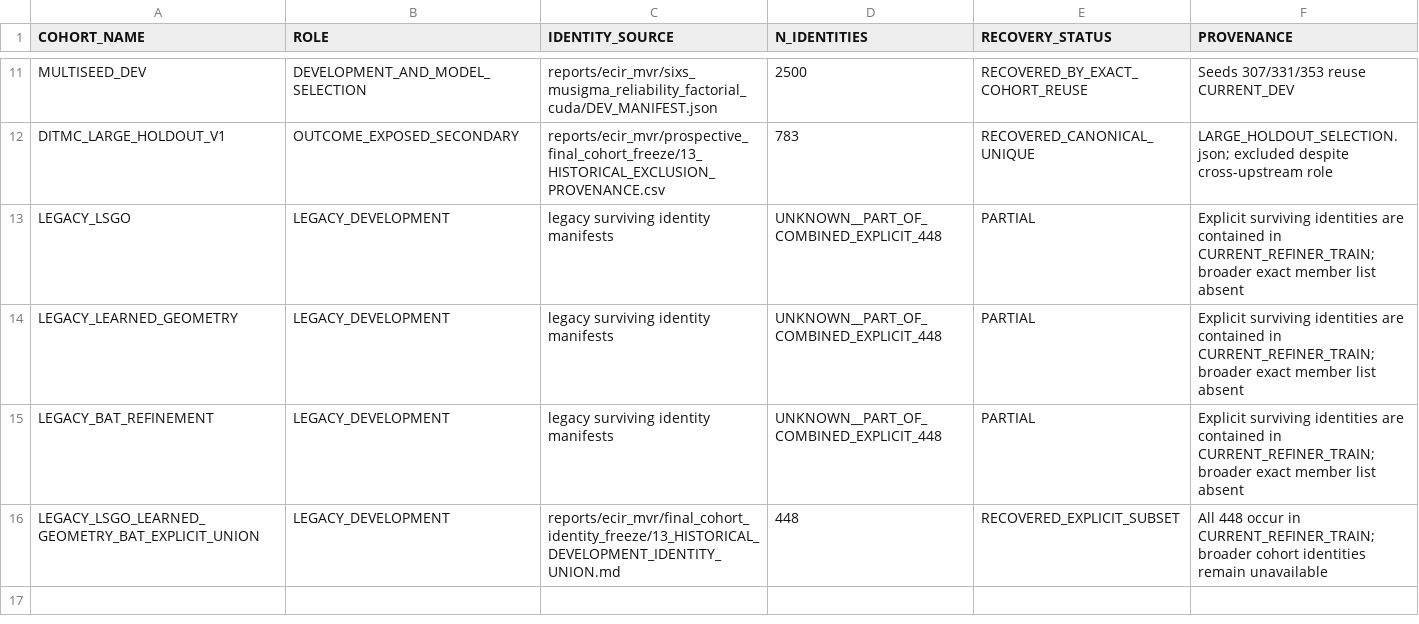
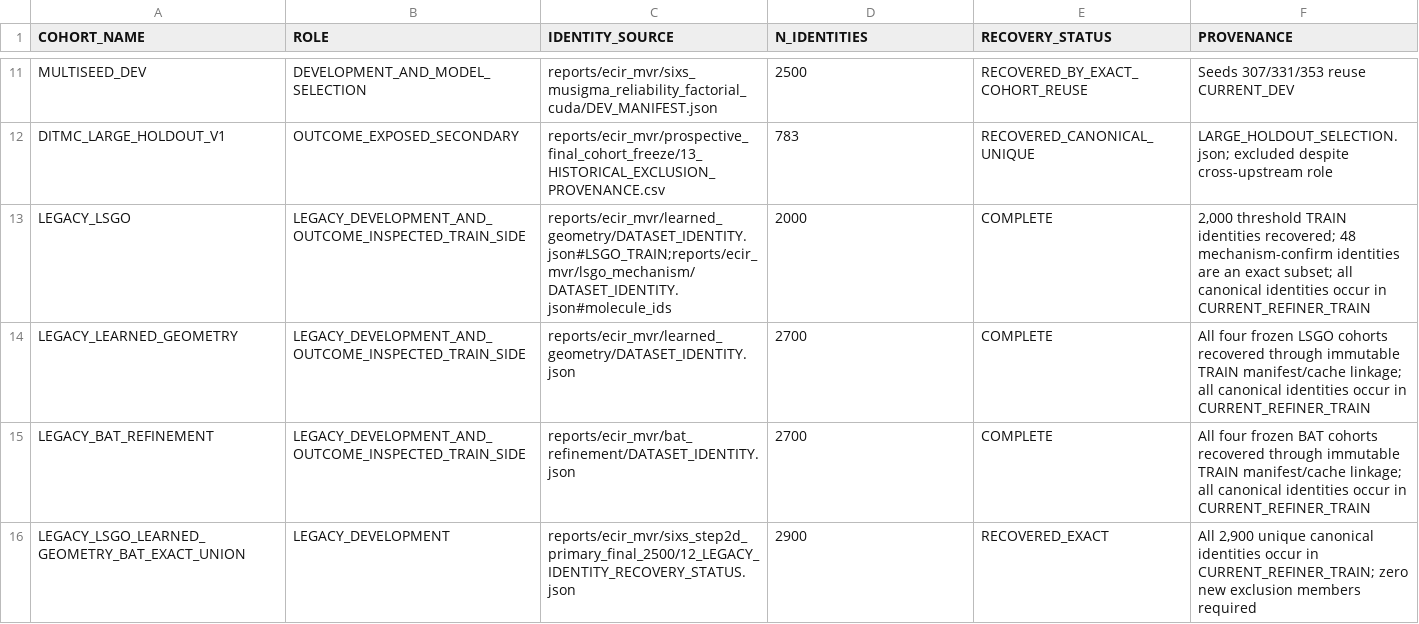
Before and after one commit to qudianlongqqq/4dadapter, a CSV file: reports/ecir_mvr/sixs_step2d_primary_final_2500/09_HISTORICAL_COHORT_RECOVERY.csv, drawn as a sheet; only a part is shown, gaps mark what is left out.

Commit message:
Recover Step 2D legacy cohort identities

```diff
--- a/reports/ecir_mvr/sixs_step2d_primary_final_2500/09_HISTORICAL_COHORT_RECOVERY.csv
+++ b/reports/ecir_mvr/sixs_step2d_primary_final_2500/09_HISTORICAL_COHORT_RECOVERY.csv
@@ -12,5 +12,5 @@ MULTISEED_DEV,DEVELOPMENT_AND_MODEL_SELECTION,reports/ecir_mvr/sixs_musigma_reli
 DITMC_LARGE_HOLDOUT_V1,OUTCOME_EXPOSED_SECONDARY,reports/ecir_mvr/prospective_final_cohort_freeze/13_HISTORICAL_EXCLUSION_PROVENANCE.csv,783,RECOVERED_CANONICAL_UNIQUE,"LARGE_HOLDOUT_SELECTION.json; excluded despite cross-upstream role"
-LEGACY_LSGO,LEGACY_DEVELOPMENT,legacy surviving identity manifests,UNKNOWN__PART_OF_COMBINED_EXPLICIT_448,PARTIAL,"Explicit surviving identities are contained in CURRENT_REFINER_TRAIN; broader exact member list absent"
-LEGACY_LEARNED_GEOMETRY,LEGACY_DEVELOPMENT,legacy surviving identity manifests,UNKNOWN__PART_OF_COMBINED_EXPLICIT_448,PARTIAL,"Explicit surviving identities are contained in CURRENT_REFINER_TRAIN; broader exact member list absent"
-LEGACY_BAT_REFINEMENT,LEGACY_DEVELOPMENT,legacy surviving identity manifests,UNKNOWN__PART_OF_COMBINED_EXPLICIT_448,PARTIAL,"Explicit surviving identities are contained in CURRENT_REFINER_TRAIN; broader exact member list absent"
-LEGACY_LSGO_LEARNED_GEOMETRY_BAT_EXPLICIT_UNION,LEGACY_DEVELOPMENT,reports/ecir_mvr/final_cohort_identity_freeze/13_HISTORICAL_DEVELOPMENT_IDENTITY_UNION.md,448,RECOVERED_EXPLICIT_SUBSET,"All 448 occur in CURRENT_REFINER_TRAIN; broader cohort identities remain unavailable"
+LEGACY_LSGO,LEGACY_DEVELOPMENT_AND_OUTCOME_INSPECTED_TRAIN_SIDE,reports/ecir_mvr/learned_geometry/DATASET_IDENTITY.json#LSGO_TRAIN;reports/ecir_mvr/lsgo_mechanism/DATASET_IDENTITY.json#molecule_ids,2000,COMPLETE,"2,000 threshold TRAIN identities recovered; 48 mechanism-confirm identities are an exact subset; all canonical identities occur in CURRENT_REFINER_TRAIN"
+LEGACY_LEARNED_GEOMETRY,LEGACY_DEVELOPMENT_AND_OUTCOME_INSPECTED_TRAIN_SIDE,reports/ecir_mvr/learned_geometry/DATASET_IDENTITY.json,2700,COMPLETE,"All four frozen LSGO cohorts recovered through immutable TRAIN manifest/cache linkage; all canonical identities occur in CURRENT_REFINER_TRAIN"
+LEGACY_BAT_REFINEMENT,LEGACY_DEVELOPMENT_AND_OUTCOME_INSPECTED_TRAIN_SIDE,reports/ecir_mvr/bat_refinement/DATASET_IDENTITY.json,2700,COMPLETE,"All four frozen BAT cohorts recovered through immutable TRAIN manifest/cache linkage; all canonical identities occur in CURRENT_REFINER_TRAIN"
+LEGACY_LSGO_LEARNED_GEOMETRY_BAT_EXACT_UNION,LEGACY_DEVELOPMENT,reports/ecir_mvr/sixs_step2d_primary_final_2500/12_LEGACY_IDENTITY_RECOVERY_STATUS.json,2900,RECOVERED_EXACT,"All 2,900 unique canonical identities occur in CURRENT_REFINER_TRAIN; zero new exclusion members required"
```
Also changed, not shown: 11 other files.
